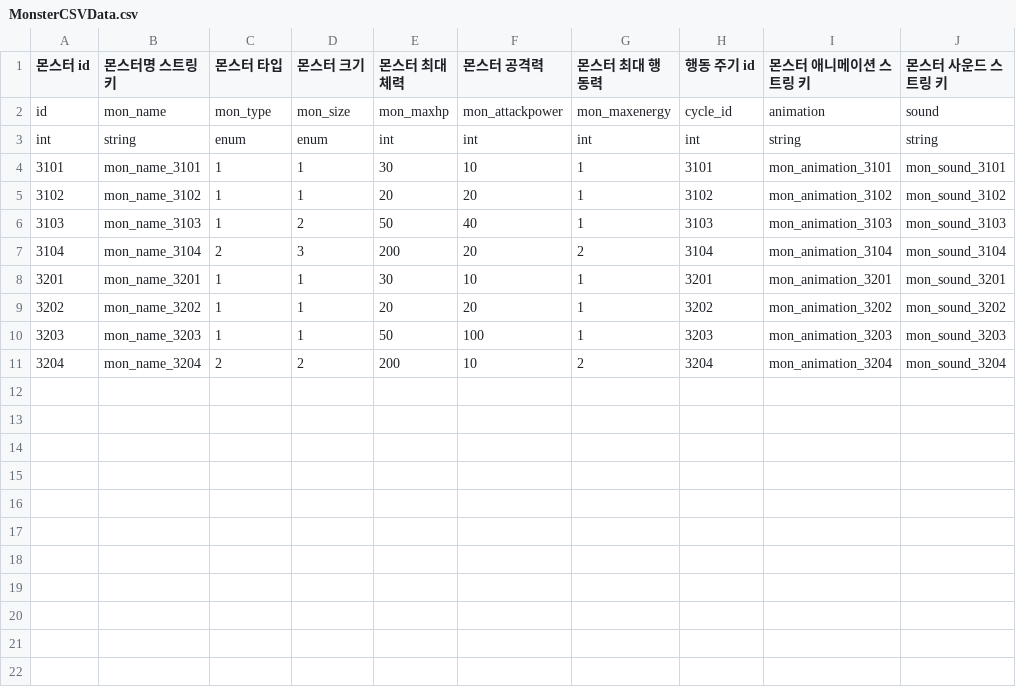
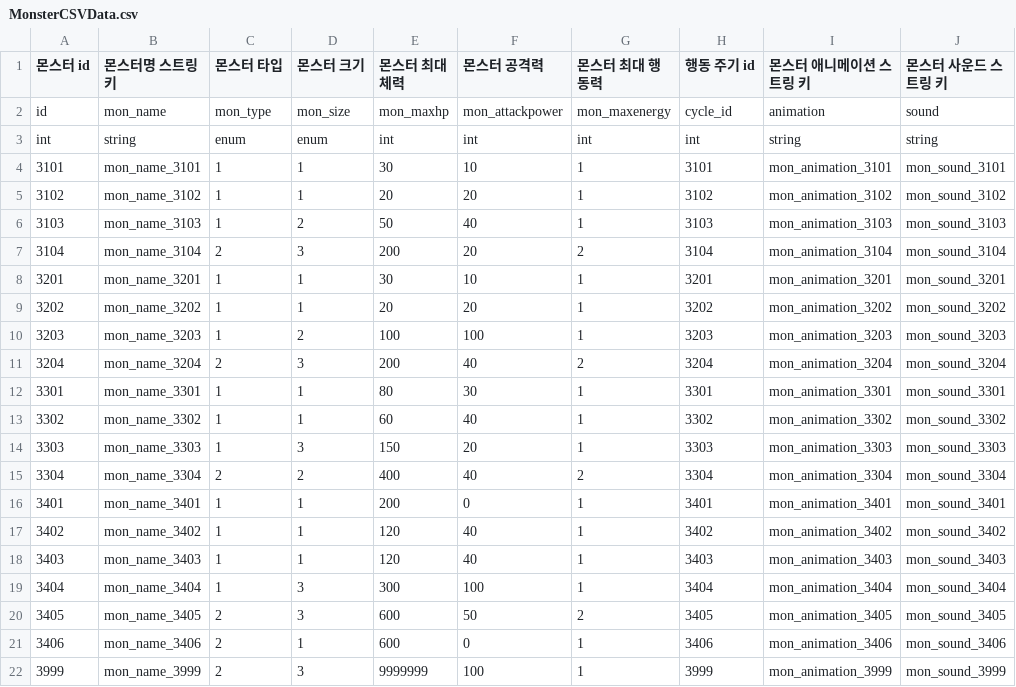
Before and after one commit to orisajang/ChildOfTheStar, a CSV file: Assets/Resources/Database/CSV/MonsterCSVData.csv, drawn as a sheet.

```diff
--- a/Assets/Resources/Database/CSV/MonsterCSVData.csv
+++ b/Assets/Resources/Database/CSV/MonsterCSVData.csv
@@ -9,3 +9,14 @@ int,string,enum,enum,int,int,int,int,string,string
 3202,mon_name_3202,1,1,20,20,1,3202,mon_animation_3202,mon_sound_3202
-3203,mon_name_3203,1,1,50,100,1,3203,mon_animation_3203,mon_sound_3203
-3204,mon_name_3204,2,2,200,10,2,3204,mon_animation_3204,mon_sound_3204
+3203,mon_name_3203,1,2,100,100,1,3203,mon_animation_3203,mon_sound_3203
+3204,mon_name_3204,2,3,200,40,2,3204,mon_animation_3204,mon_sound_3204
+3301,mon_name_3301,1,1,80,30,1,3301,mon_animation_3301,mon_sound_3301
+3302,mon_name_3302,1,1,60,40,1,3302,mon_animation_3302,mon_sound_3302
+3303,mon_name_3303,1,3,150,20,1,3303,mon_animation_3303,mon_sound_3303
+3304,mon_name_3304,2,2,400,40,2,3304,mon_animation_3304,mon_sound_3304
+3401,mon_name_3401,1,1,200,0,1,3401,mon_animation_3401,mon_sound_3401
+3402,mon_name_3402,1,1,120,40,1,3402,mon_animation_3402,mon_sound_3402
+3403,mon_name_3403,1,1,120,40,1,3403,mon_animation_3403,mon_sound_3403
+3404,mon_name_3404,1,3,300,100,1,3404,mon_animation_3404,mon_sound_3404
+3405,mon_name_3405,2,3,600,50,2,3405,mon_animation_3405,mon_sound_3405
+3406,mon_name_3406,2,1,600,0,1,3406,mon_animation_3406,mon_sound_3406
+3999,mon_name_3999,2,3,9999999,100,1,3999,mon_animation_3999,mon_sound_3999
```
Also changed, not shown: Assets/Resources/Database/CSV/MonsterActionCSVData.csv, Assets/Resources/Database/CSV/MonsterActionCycleCSVData.csv, 25 other files.
